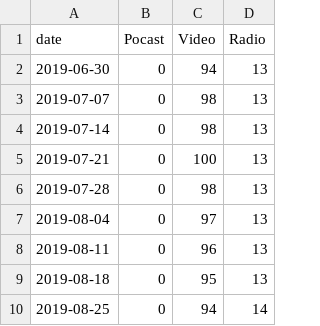
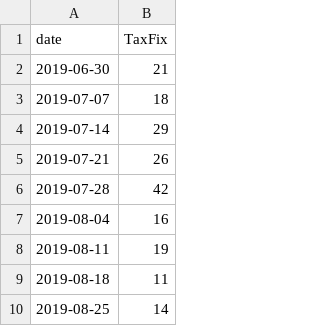
Before and after one commit to rembrandtqeinstein/learningPy, a CSV file: Py_VS_R.csv, drawn as a sheet; only a part is shown; removed rows and columns are numbered as before the commit, all else as after; the diff names each change by its address in the sheet, - before the commit and + after, or states it on an @@ line.

Commit message:
New Code to Plot comparison Words with the PyTrend API from Google like this Article states: https://medium.com/@yanweiliu/getting-the-google-trends-data-with-python-67b335e7d1cf Added the Request List of Words to compare on the Final part of the Code and added comments

```diff
--- a/Py_VS_R.csv
+++ b/Py_VS_R.csv
-column B (Pocast), rows 2-10: all 0
-column C (Video), rows 2-10: 94 | 98 | 98 | 100 | 98 | 97 | 96 | 95 | 94
-column D (Radio), rows 2-10: 13 | 13 | 13 | 13 | 13 | 13 | 13 | 13 | 14
+column B (TaxFix), rows 2-10: 21 | 18 | 29 | 26 | 42 | 16 | 19 | 11 | 14
```
Also changed, not shown: 2 other files.
